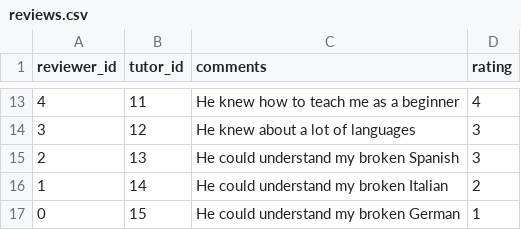
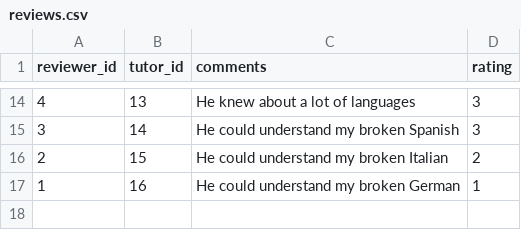
Before and after one commit to folkens2/fluency_v1, a CSV file: lib/csvs/reviews.csv, drawn as a sheet; only a part is shown, gaps mark what is left out; the diff covers the shown part only.

Commit message:
fixing reviews table - removing id (0) values

```diff
--- a/lib/csvs/reviews.csv
+++ b/lib/csvs/reviews.csv
@@ -13,5 +14,4 @@ reviewer_id,tutor_id,comments,rating
-4,11,He knew how to teach me as a beginner,4
-3,12,He knew about a lot of languages,3
-2,13,He could understand my broken Spanish,3
-1,14,He could understand my broken Italian,2
-0,15,He could understand my broken German,1
+4,13,He knew about a lot of languages,3
+3,14,He could understand my broken Spanish,3
+2,15,He could understand my broken Italian,2
+1,16,He could understand my broken German,1
```
Also changed, not shown: 1 added row and 31 edited cells elsewhere in this file.
